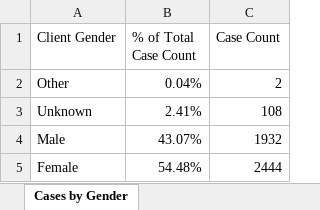
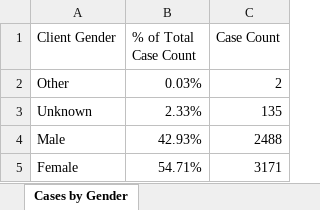
Before and after one commit to mponce0/covid19.analytics, an Excel workbook: inst/extdata/covid19_Toronto.xlsx, sheet Cases by Gender, drawn as a sheet; values as stored, in another font and other column widths than the file's, no borders; the diff names each change by its address in the sheet, - before the commit and + after, or states it on an @@ line.

```diff
--- a/inst/extdata/covid19_Toronto.xlsx (sheet Cases by Gender)
+++ b/inst/extdata/covid19_Toronto.xlsx (sheet Cases by Gender)
-B2 (% of Total Case Count): 0.04%
+B2 (% of Total Case Count): 0.03%
-B3 (% of Total Case Count): 2.41%
+B3 (% of Total Case Count): 2.33%
-C3 (Case Count): 108
+C3 (Case Count): 135
-B4 (% of Total Case Count): 43.07%
+B4 (% of Total Case Count): 42.93%
-C4 (Case Count): 1932
+C4 (Case Count): 2488
-B5 (% of Total Case Count): 54.48%
+B5 (% of Total Case Count): 54.71%
-C5 (Case Count): 2444
+C5 (Case Count): 3171
```
Also changed, not shown: sheet Proportion of All Cases, sheet Cumulative Cases by Episode Dat, sheet Cases by Episode Date, sheet Cases by Age, sheet Exposures, sheet Percent Ever Hospitalized, 4 more sheets.
